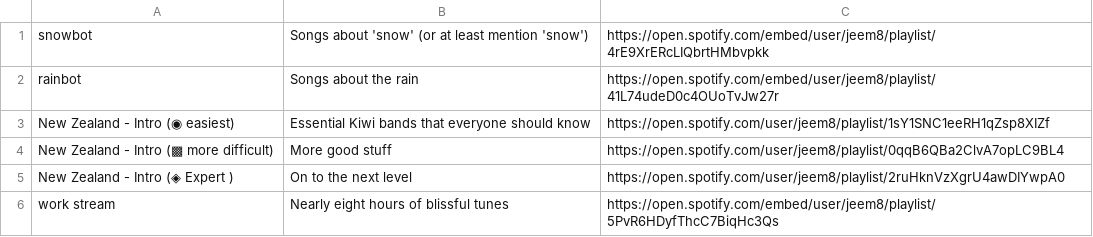
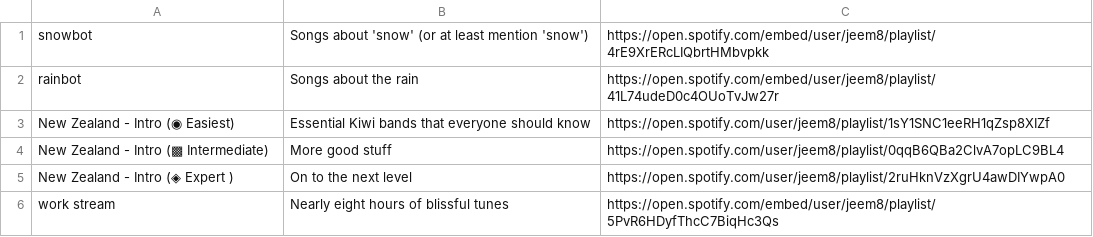
Before and after one commit to jimmoffitt/snowbot, a CSV file: snowbot/config/data/music/playlists.csv, drawn as a sheet.

Commit message:
JM: adding more NZ lists.

```diff
--- a/snowbot/config/data/music/playlists.csv
+++ b/snowbot/config/data/music/playlists.csv
@@ -2,4 +2,4 @@ snowbot,Songs about 'snow' (or at least mention 'snow'),https://open.spotify.com
 rainbot,Songs about the rain,https://open.spotify.com/embed/user/jeem8/playlist/41L74udeD0c4OUoTvJw27r
-New Zealand - Intro (◉ easiest),Essential Kiwi bands that everyone should know,https://open.spotify.com/user/jeem8/playlist/1sY1SNC1eeRH1qZsp8XIZf
-New Zealand - Intro (▩ more difficult),More good stuff,https://open.spotify.com/user/jeem8/playlist/0qqB6QBa2ClvA7opLC9BL4
+New Zealand - Intro (◉ Easiest),Essential Kiwi bands that everyone should know,https://open.spotify.com/user/jeem8/playlist/1sY1SNC1eeRH1qZsp8XIZf
+New Zealand - Intro (▩ Intermediate),More good stuff,https://open.spotify.com/user/jeem8/playlist/0qqB6QBa2ClvA7opLC9BL4
 New Zealand - Intro (◈ Expert ),On to the next level,https://open.spotify.com/user/jeem8/playlist/2ruHknVzXgrU4awDIYwpA0
```
